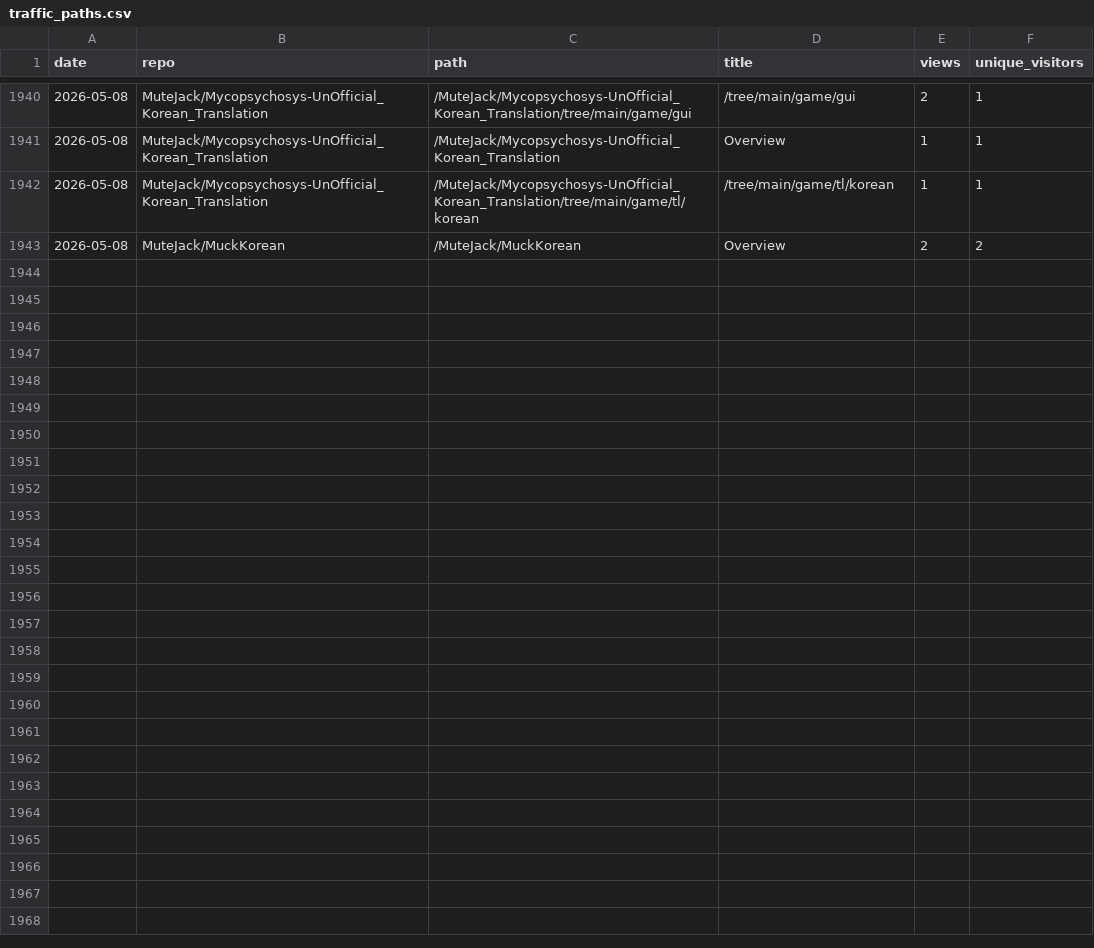
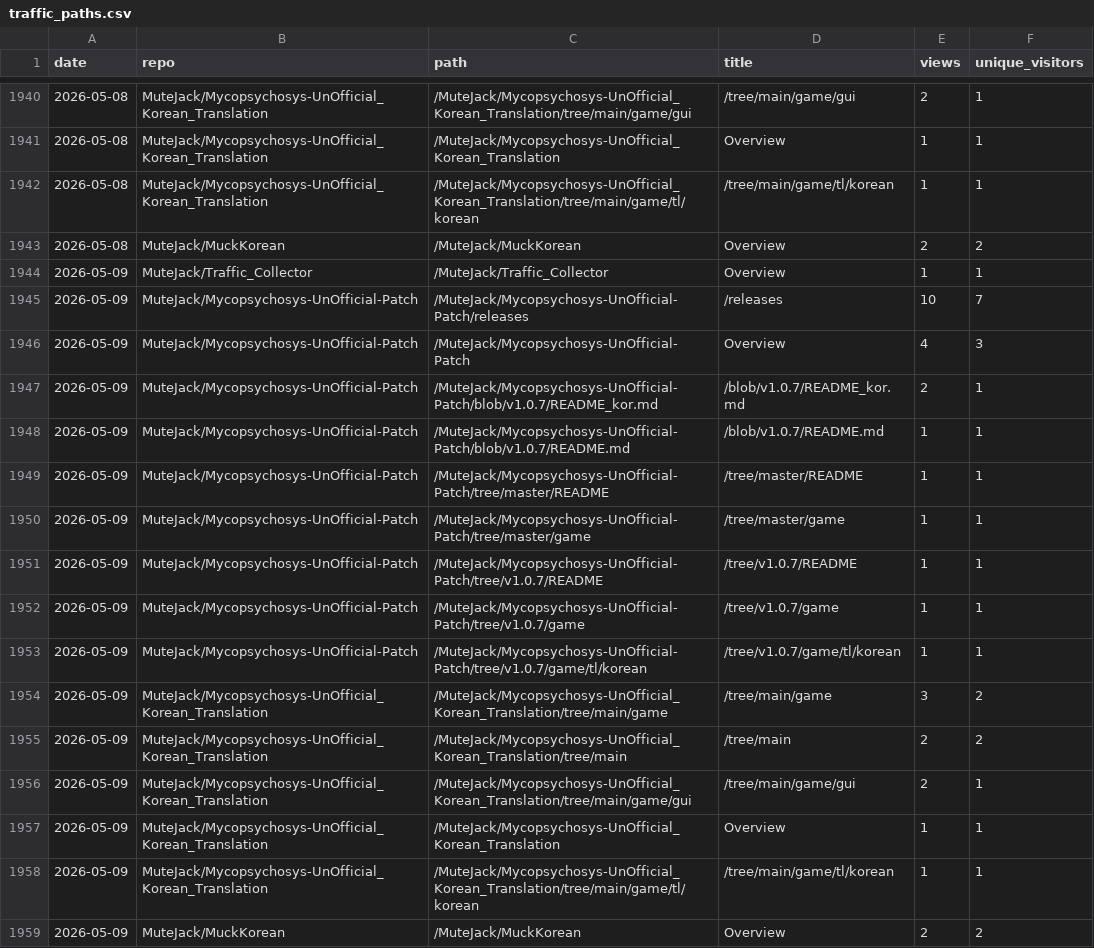
Before and after one commit to MuteJack/Traffic_Collector, a CSV file: stats/traffic_paths.csv, drawn as a sheet; only a part is shown, gaps mark what is left out; the diff names each change by its address in the sheet, - before the commit and + after, or states it on an @@ line.

```diff
--- a/stats/traffic_paths.csv
+++ b/stats/traffic_paths.csv
+row 1944: 2026-05-09 | MuteJack/Traffic_Collector | /MuteJack/Traffic_Collector | Overview | 1 | 1
+row 1945: 2026-05-09 | MuteJack/Mycopsychosys-UnOfficial-Patch | /MuteJack/Mycopsychosys-UnOfficial-Patch/releases | /releases | 10 | 7
+row 1946: 2026-05-09 | MuteJack/Mycopsychosys-UnOfficial-Patch | /MuteJack/Mycopsychosys-UnOfficial-Patch | Overview | 4 | 3
+row 1947: 2026-05-09 | MuteJack/Mycopsychosys-UnOfficial-Patch | /MuteJack/Mycopsychosys-UnOfficial-Patch/blob/v1.0.7/README_kor.md | /blob/v1.0.7/README_kor.md | 2 | 1
+row 1948: 2026-05-09 | MuteJack/Mycopsychosys-UnOfficial-Patch | /MuteJack/Mycopsychosys-UnOfficial-Patch/blob/v1.0.7/README.md | /blob/v1.0.7/README.md | 1 | 1
+row 1949: 2026-05-09 | MuteJack/Mycopsychosys-UnOfficial-Patch | /MuteJack/Mycopsychosys-UnOfficial-Patch/tree/master/README | /tree/master/README | 1 | 1
+row 1950: 2026-05-09 | MuteJack/Mycopsychosys-UnOfficial-Patch | /MuteJack/Mycopsychosys-UnOfficial-Patch/tree/master/game | /tree/master/game | 1 | 1
+row 1951: 2026-05-09 | MuteJack/Mycopsychosys-UnOfficial-Patch | /MuteJack/Mycopsychosys-UnOfficial-Patch/tree/v1.0.7/README | /tree/v1.0.7/README | 1 | 1
+row 1952: 2026-05-09 | MuteJack/Mycopsychosys-UnOfficial-Patch | /MuteJack/Mycopsychosys-UnOfficial-Patch/tree/v1.0.7/game | /tree/v1.0.7/game | 1 | 1
+row 1953: 2026-05-09 | MuteJack/Mycopsychosys-UnOfficial-Patch | /MuteJack/Mycopsychosys-UnOfficial-Patch/tree/v1.0.7/game/tl/korean | /tree/v1.0.7/game/tl/korean | 1 | 1
+row 1954: 2026-05-09 | MuteJack/Mycopsychosys-UnOfficial_Korean_Translation | /MuteJack/Mycopsychosys-UnOfficial_Korean_Translation/tree/main/game | /tree/main/game | 3 | 2
+row 1955: 2026-05-09 | MuteJack/Mycopsychosys-UnOfficial_Korean_Translation | /MuteJack/Mycopsychosys-UnOfficial_Korean_Translation/tree/main | /tree/main | 2 | 2
+row 1956: 2026-05-09 | MuteJack/Mycopsychosys-UnOfficial_Korean_Translation | /MuteJack/Mycopsychosys-UnOfficial_Korean_Translation/tree/main/game/gui | /tree/main/game/gui | 2 | 1
+row 1957: 2026-05-09 | MuteJack/Mycopsychosys-UnOfficial_Korean_Translation | /MuteJack/Mycopsychosys-UnOfficial_Korean_Translation | Overview | 1 | 1
+row 1958: 2026-05-09 | MuteJack/Mycopsychosys-UnOfficial_Korean_Translation | /MuteJack/Mycopsychosys-UnOfficial_Korean_Translation/tree/main/game/tl/korean | /tree/main/game/tl/korean | 1 | 1
+row 1959: 2026-05-09 | MuteJack/MuckKorean | /MuteJack/MuckKorean | Overview | 2 | 2
```
Also changed, not shown: stats/monthly.csv, stats/releases_daily.csv, 5 other files.
